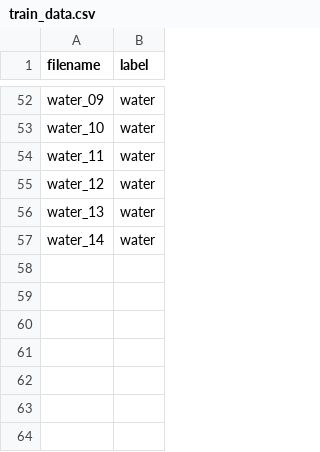
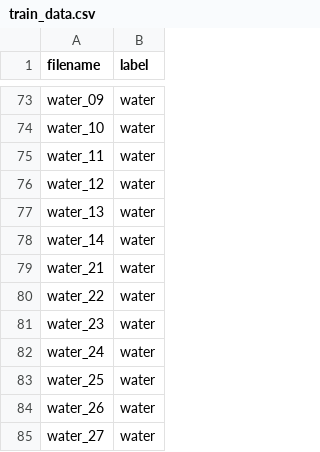
Before and after one commit to SonaliPalit/Silent-Speech-Recognition-with-Jaw-Motion-Sensors, a CSV file: Prediction/train_data.csv, drawn as a sheet; only a part is shown, gaps mark what is left out; the diff covers the shown part only; the diff names each change by its address in the sheet, - before the commit and + after, or states it on an @@ line.

```diff
--- a/Prediction/train_data.csv
+++ b/Prediction/train_data.csv
+row 79: water_21 | water
+row 80: water_22 | water
+row 81: water_23 | water
+row 82: water_24 | water
+row 83: water_25 | water
+row 84: water_26 | water
+row 85: water_27 | water
```
Also changed, not shown: 21 added rows elsewhere in this file, Prediction/val_data.csv, 41 other files.
